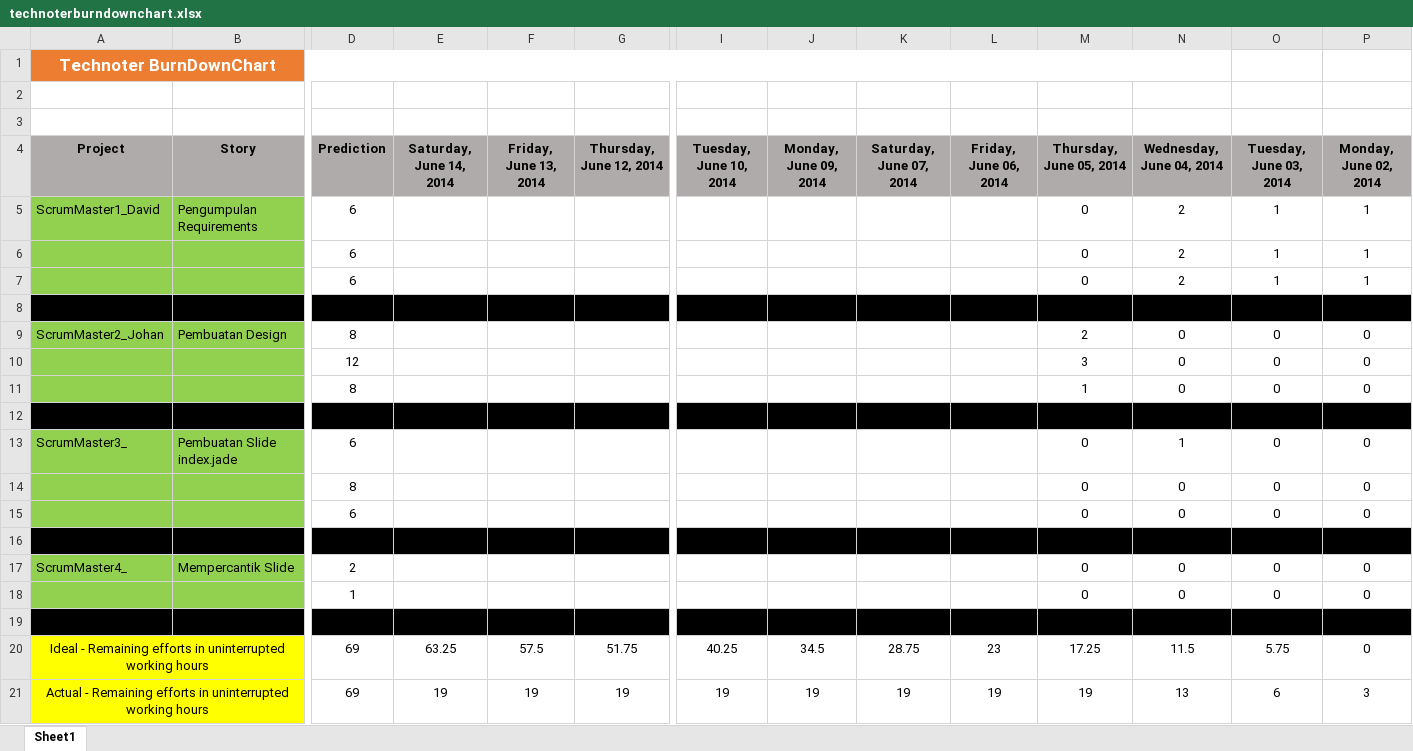
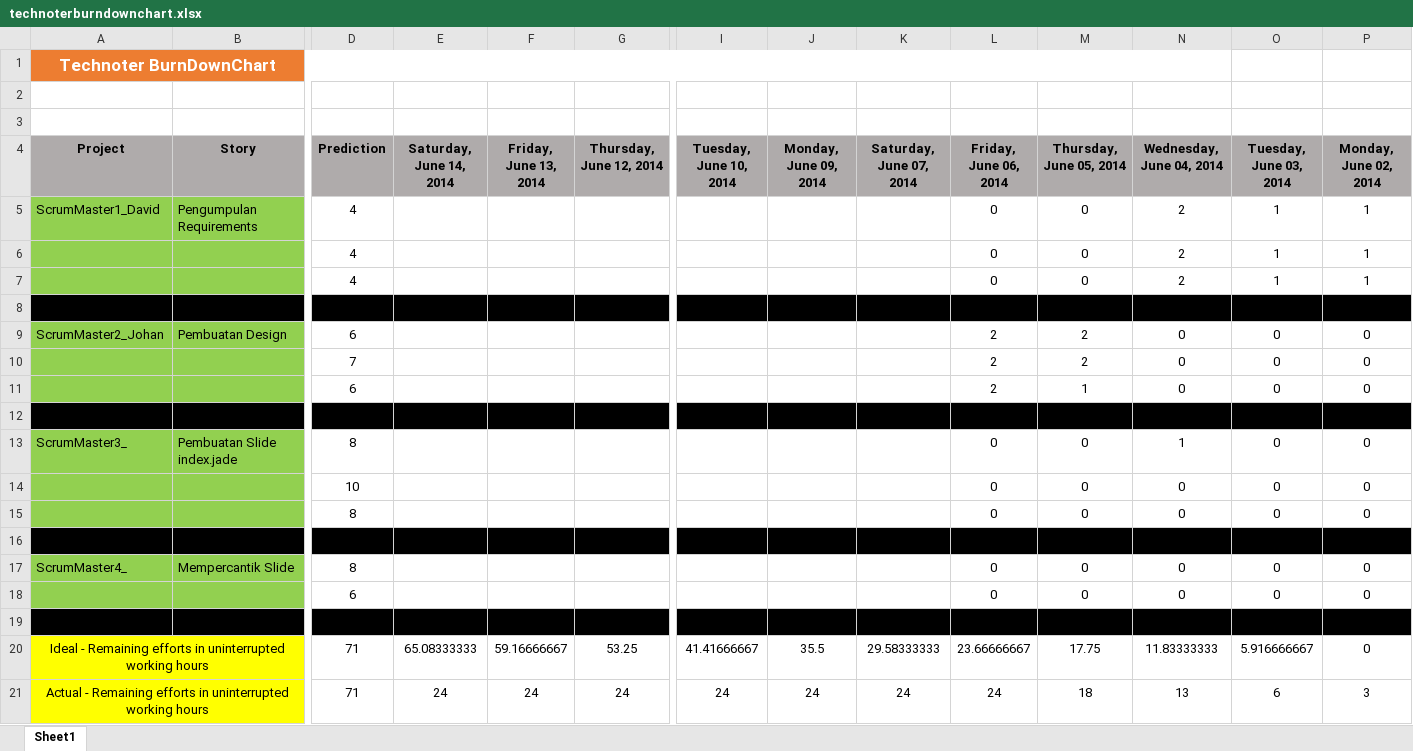
Before and after one commit to davidbezalel/technoter_TKPPL-utama-, an Excel workbook: technoterburndownchart.xlsx, sheet Sheet1, drawn as a sheet; only a part is shown, gaps mark what is left out; values as stored, in another font and other column widths than the file's, no borders; charts and pictures not drawn; removed rows and columns are numbered as before the commit, all else as after; rows hold the shown columns only; the diff names each change by its address in the sheet, - before the commit and + after, or states it on an @@ line.

Commit message:
update BurnDown

```diff
--- a/technoterburndownchart.xlsx (sheet Sheet1)
+++ b/technoterburndownchart.xlsx (sheet Sheet1)
-D5:D7 (Prediction): 6
+D5:D7 (Prediction): 4
-L5:L7 (Friday, June 06, 2014): (empty)
+L5:L7 (Friday, June 06, 2014): 0
-D9 (Prediction): 8
+D9 (Prediction): 6
-L9:L11 (Friday, June 06, 2014): (empty)
+L9:L11 (Friday, June 06, 2014): 2
-D10 (Prediction): 12
+D10 (Prediction): 7
-M10 (Thursday, June 05, 2014): 3
+M10 (Thursday, June 05, 2014): 2
-D11 (Prediction): 8
+D11 (Prediction): 6
-D13 (Prediction): 6
+D13 (Prediction): 8
-L13:L15 (Friday, June 06, 2014): (empty)
+L13:L15 (Friday, June 06, 2014): 0
-D14 (Prediction): 8
+D14 (Prediction): 10
-D15 (Prediction): 6
+D15 (Prediction): 8
-D17 (Prediction): 2
+D17 (Prediction): 8
-L17:L18 (Friday, June 06, 2014): (empty)
+L17:L18 (Friday, June 06, 2014): 0
-D18 (Prediction): 1
+D18 (Prediction): 6
-row 20: Ideal - Remaining efforts in uninterrupted working hours |  | 69 | 63.25 | 57.5 | 51.75 | 40.25 | 34.5 | 28.75 | 23 | 17.25 | 11.5 | 5.75 | 0
-row 21: Actual - Remaining efforts in uninterrupted working hours |  | 69 | 19 | 19 | 19 | 19 | 19 | 19 | 19 | 19 | 13 | 6 | 3
+row 20: Ideal - Remaining efforts in uninterrupted working hours |  | 71 | 65.08333333 | 59.16666667 | 53.25 | 41.41666667 | 35.5 | 29.58333333 | 23.66666667 | 17.75 | 11.83333333 | 5.916666667 | 0
+row 21: Actual - Remaining efforts in uninterrupted working hours |  | 71 | 24 | 24 | 24 | 24 | 24 | 24 | 24 | 18 | 13 | 6 | 3
```
Also changed, not shown: charts or pictures.
